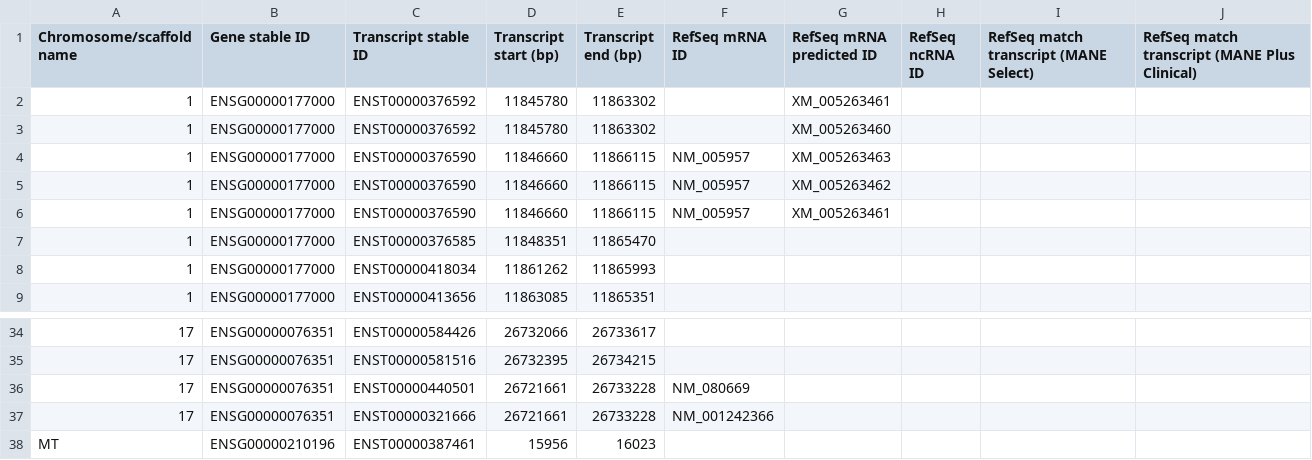
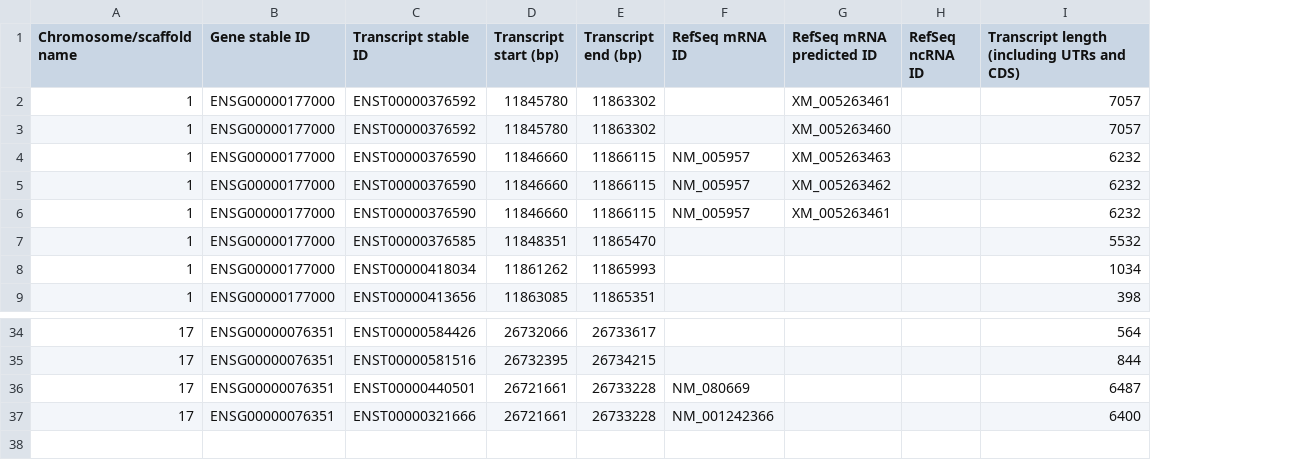
Before and after one commit to Clinical-Genomics/chanjo2, a TSV file: src/chanjo2/demo/intervals/transcripts_37.tsv, drawn as a sheet; only a part is shown, gaps mark what is left out; removed rows and columns are numbered as before the commit, all else as after; the diff names each change by its address in the sheet, - before the commit and + after, or states it on an @@ line.

```diff
--- a/src/chanjo2/demo/intervals/transcripts_37.tsv
+++ b/src/chanjo2/demo/intervals/transcripts_37.tsv
-column I, row 1: RefSeq match transcript (MANE Select)
-column J, row 1: RefSeq match transcript (MANE Plus Clinical)
+column I, rows 1-9: Transcript length (including UTRs and CDS) | 7057 | 7057 | 6232 | 6232 | 6232 | 5532 | 1034 | 398; rows 34-37: 564 | 844 | 6487 | 6400
-row 38: MT | ENSG00000210196 | ENST00000387461 | 15956 | 16023
```
Also changed, not shown: src/chanjo2/demo/intervals/transcripts_38.tsv, 2 other files.
